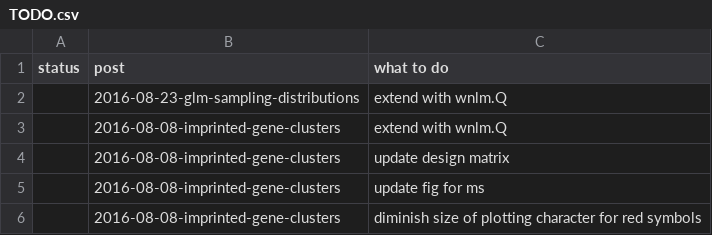
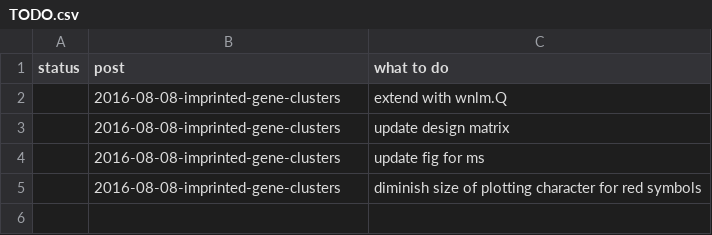
Before and after one commit to attilagk/monoallelic-brain-research, a CSV file: TODO.csv, drawn as a sheet.

```diff
--- a/TODO.csv
+++ b/TODO.csv
@@ -1,3 +1,2 @@
 status,post,what to do
-,2016-08-23-glm-sampling-distributions,extend with wnlm.Q
 ,2016-08-08-imprinted-gene-clusters,extend with wnlm.Q
```
Also changed, not shown: 11 other files.
